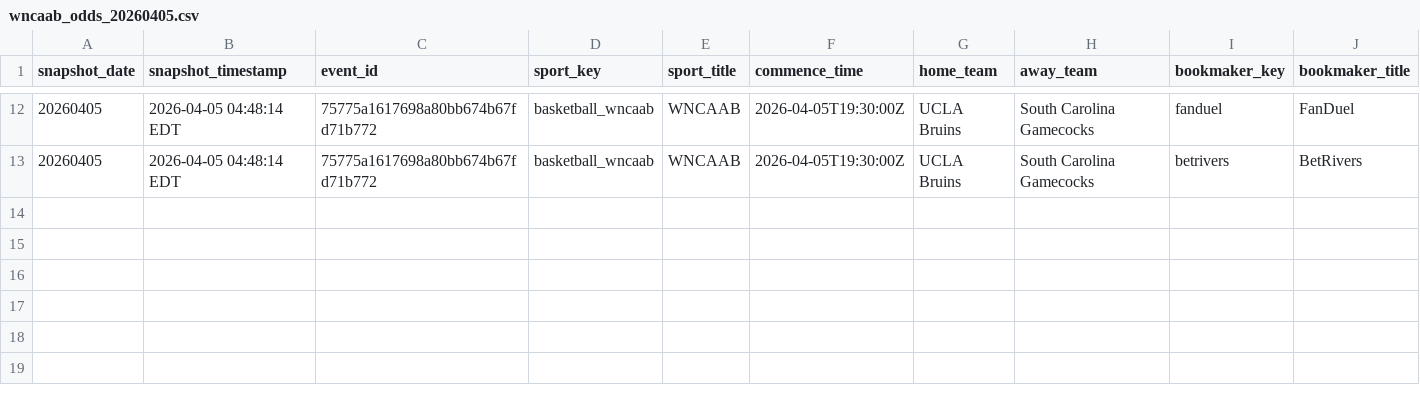
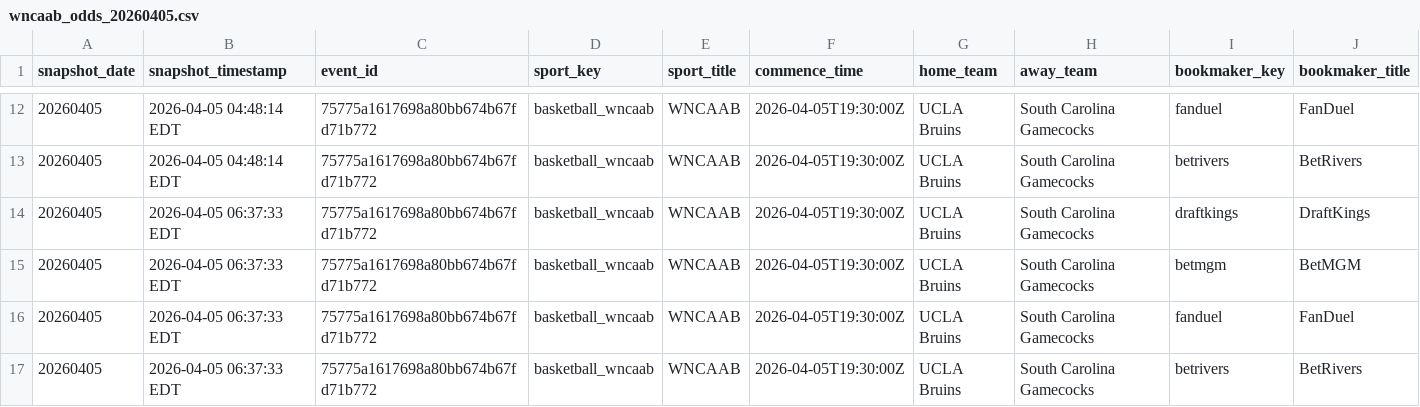
Before and after one commit to r-lars/nicar26-github-actions, a CSV file: data/wncaab_odds_20260405.csv, drawn as a sheet; only a part is shown, gaps mark what is left out; rows hold the shown columns only; the diff names each change by its address in the sheet, - before the commit and + after, or states it on an @@ line.

```diff
--- a/data/wncaab_odds_20260405.csv
+++ b/data/wncaab_odds_20260405.csv
+row 14: 20260405 | 2026-04-05 06:37:33 EDT | 75775a1617698a80bb674b67fd71b772 | basketball_wncaab | WNCAAB | 2026-04-05T19:30:00Z | UCLA Bruins | South Carolina Gamecocks | draftkings | DraftKings
+row 15: 20260405 | 2026-04-05 06:37:33 EDT | 75775a1617698a80bb674b67fd71b772 | basketball_wncaab | WNCAAB | 2026-04-05T19:30:00Z | UCLA Bruins | South Carolina Gamecocks | betmgm | BetMGM
+row 16: 20260405 | 2026-04-05 06:37:33 EDT | 75775a1617698a80bb674b67fd71b772 | basketball_wncaab | WNCAAB | 2026-04-05T19:30:00Z | UCLA Bruins | South Carolina Gamecocks | fanduel | FanDuel
+row 17: 20260405 | 2026-04-05 06:37:33 EDT | 75775a1617698a80bb674b67fd71b772 | basketball_wncaab | WNCAAB | 2026-04-05T19:30:00Z | UCLA Bruins | South Carolina Gamecocks | betrivers | BetRivers
```
Also changed, not shown: 1 other file.
